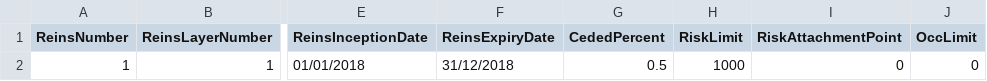
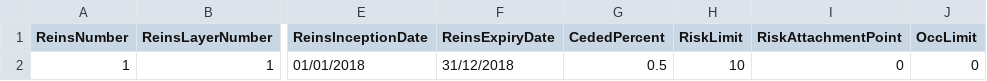
Before and after one commit to OasisLMF/ReinsuranceTestTool, a CSV file: loc_limit_QS/ri_info.csv, drawn as a sheet; only a part is shown, gaps mark what is left out; the diff names each change by its address in the sheet, - before the commit and + after, or states it on an @@ line.

```diff
--- a/loc_limit_QS/ri_info.csv
+++ b/loc_limit_QS/ri_info.csv
-H2 (RiskLimit): 1000
+H2 (RiskLimit): 10
```
Also changed, not shown: multiple_QS/ri_info.csv, 3 other files.
